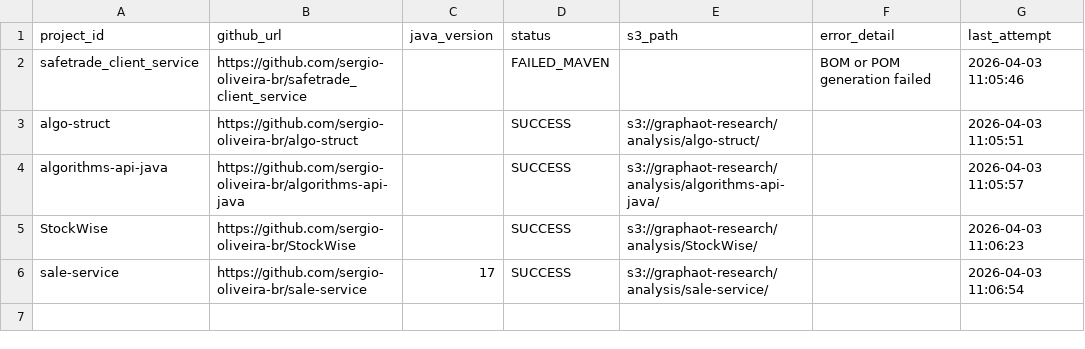
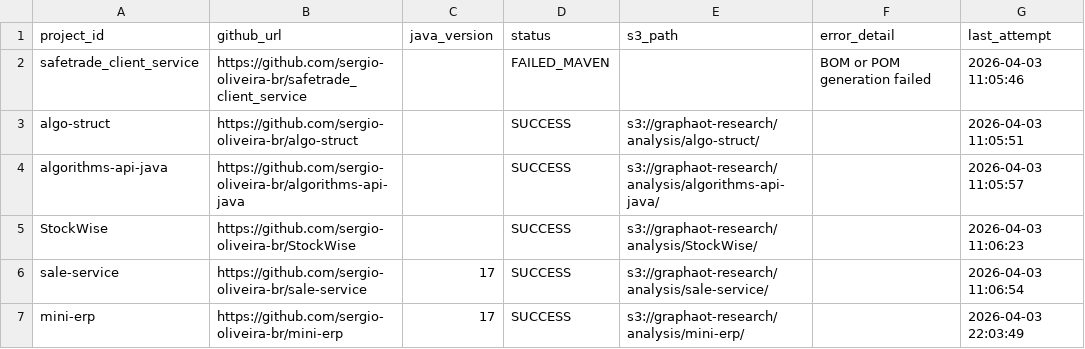
Before and after one commit to sergio-oliveira-br/GraphAOT, a CSV file: src/data/manifest.csv, drawn as a sheet; the diff names each change by its address in the sheet, - before the commit and + after, or states it on an @@ line.

Commit message:
Update manifest.csv

```diff
--- a/src/data/manifest.csv
+++ b/src/data/manifest.csv
+row 7: mini-erp | https://github.com/sergio-oliveira-br/mini-erp | 17 | SUCCESS | s3://graphaot-research/analysis/mini-erp/ |  | 2026-04-03 22:03:49
```
